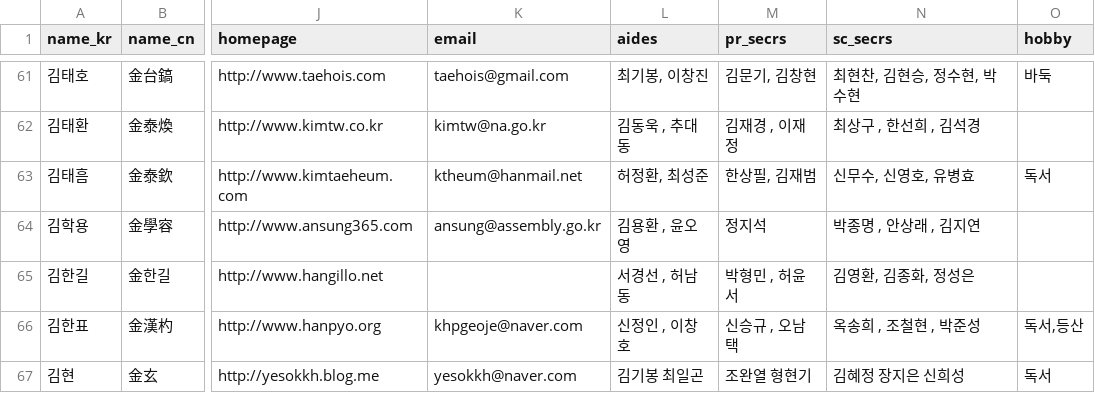
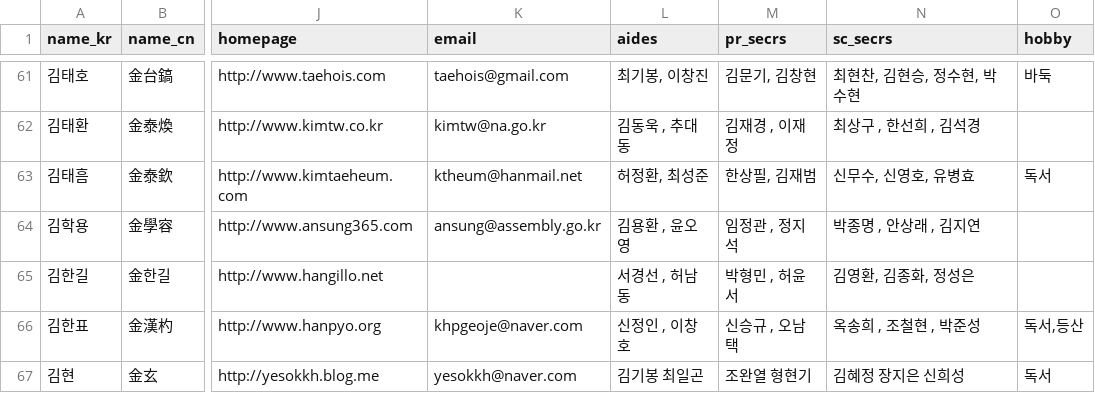
Before and after one commit to teampopong/data-assembly, a CSV file: assembly.csv, drawn as a sheet; only a part is shown, gaps mark what is left out; the diff covers the shown part only; the diff names each change by its address in the sheet, - before the commit and + after, or states it on an @@ line.

```diff
--- a/assembly.csv
+++ b/assembly.csv
-M64 (pr_secrs): 정지석
+M64 (pr_secrs): 임정관 , 정지석
```
Also changed, not shown: 1 removed row and 1 edited cell elsewhere in this file, committees/committee_list_기획재정위원회.csv, 1 other file.
